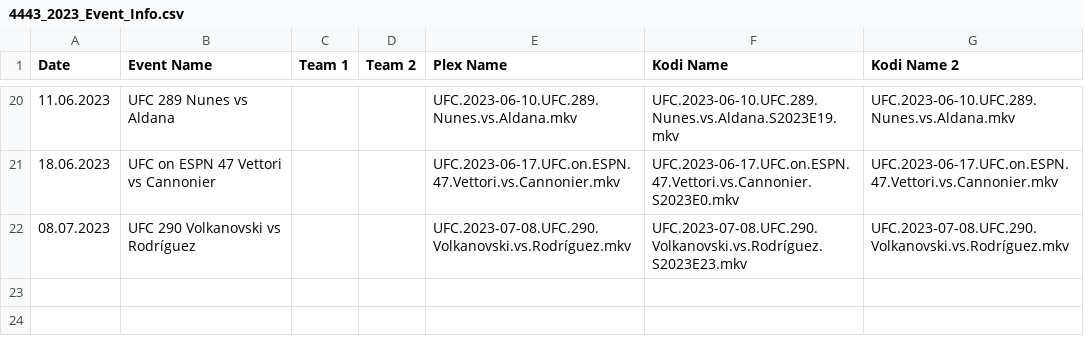
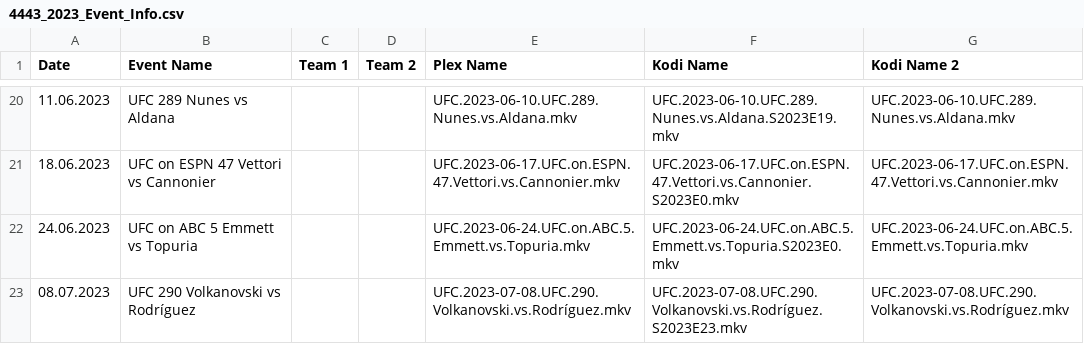
Before and after one commit to AcidAlchamy/Acids-SportTorrent-Renamer, a CSV file: Data/4443_2023_Event_Info.csv, drawn as a sheet; only a part is shown, gaps mark what is left out; the diff names each change by its address in the sheet, - before the commit and + after, or states it on an @@ line.

Commit message:
Update Data

```diff
--- a/Data/4443_2023_Event_Info.csv
+++ b/Data/4443_2023_Event_Info.csv
+row 22: 24.06.2023 | UFC on ABC 5 Emmett vs Topuria |  |  | UFC.2023-06-24.UFC.on.ABC.5.Emmett.vs.Topuria.mkv | UFC.2023-06-24.UFC.on.ABC.5.Emmett.vs.Topuria.S2023E0.mkv | UFC.2023-06-24.UFC.on.ABC.5.Emmett.vs.Topuria.mkv
```
